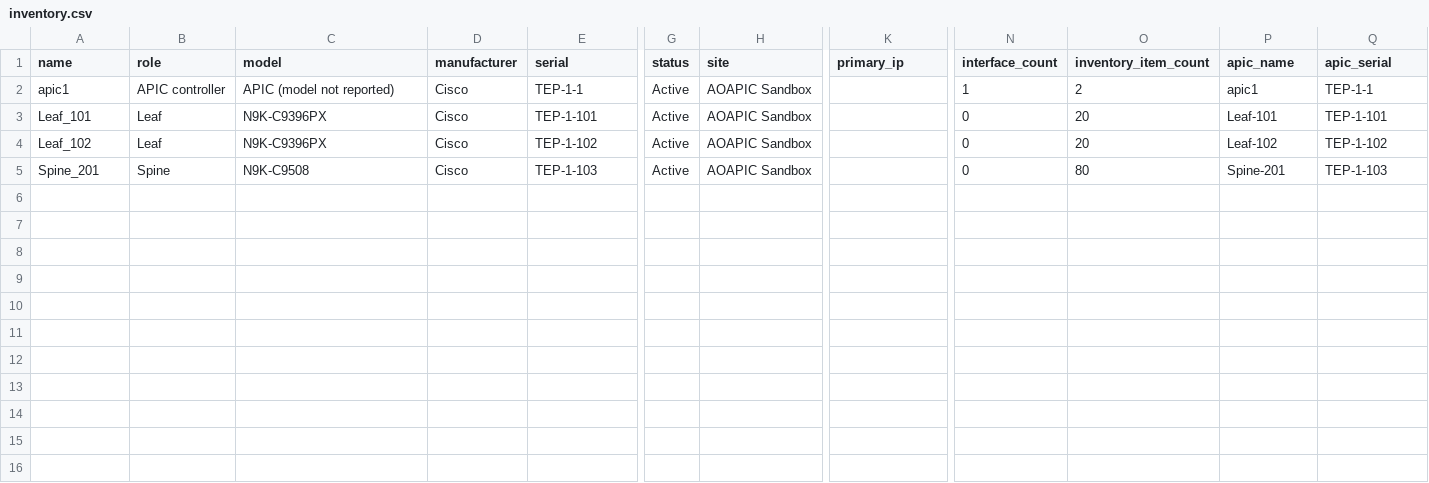
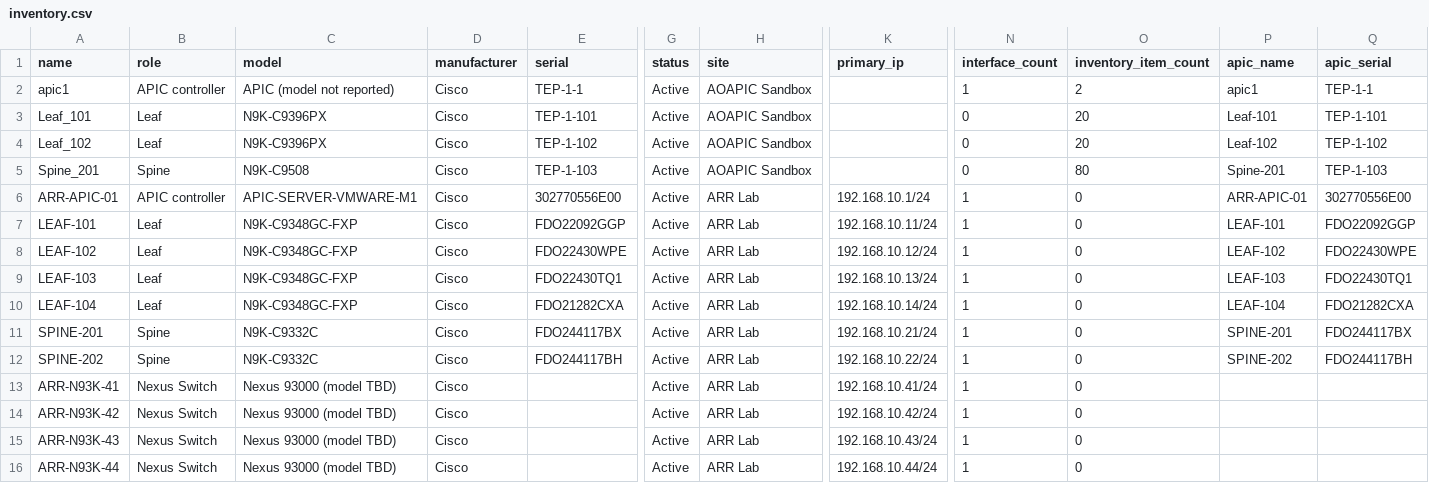
Before and after one commit to amoeoo-coles/amoeoo-coles.github.io, a CSV file: netbox-hw-inventory/inventory.csv, drawn as a sheet; only a part is shown, gaps mark what is left out; rows hold the shown columns only; the diff names each change by its address in the sheet, - before the commit and + after, or states it on an @@ line.

Commit message:
Publish the live ARR-FABRIC NaC model, update ARR HW inventory rows, and complete the Cursor_tenant5 L3Out design plan.
The YAML model at /netbox-yaml-model/arr/ is from the 14 Nov 2026, 5:52 PM AEDT read-only APIC pull. ARR spine, leaf and APIC rows on the HW inventory page are updated from the same pull. The tenant5 design is plan-only and awaits NetBox provisioning plus email APPROVE.

```diff
--- a/netbox-hw-inventory/inventory.csv
+++ b/netbox-hw-inventory/inventory.csv
+row 6: ARR-APIC-01 | APIC controller | APIC-SERVER-VMWARE-M1 | Cisco | 302770556E00 | Active | ARR Lab | 192.168.10.1/24 | 1 | 0 | ARR-APIC-01 | 302770556E00
+row 7: LEAF-101 | Leaf | N9K-C9348GC-FXP | Cisco | FDO22092GGP | Active | ARR Lab | 192.168.10.11/24 | 1 | 0 | LEAF-101 | FDO22092GGP
+row 8: LEAF-102 | Leaf | N9K-C9348GC-FXP | Cisco | FDO22430WPE | Active | ARR Lab | 192.168.10.12/24 | 1 | 0 | LEAF-102 | FDO22430WPE
+row 9: LEAF-103 | Leaf | N9K-C9348GC-FXP | Cisco | FDO22430TQ1 | Active | ARR Lab | 192.168.10.13/24 | 1 | 0 | LEAF-103 | FDO22430TQ1
+row 10: LEAF-104 | Leaf | N9K-C9348GC-FXP | Cisco | FDO21282CXA | Active | ARR Lab | 192.168.10.14/24 | 1 | 0 | LEAF-104 | FDO21282CXA
+row 11: SPINE-201 | Spine | N9K-C9332C | Cisco | FDO244117BX | Active | ARR Lab | 192.168.10.21/24 | 1 | 0 | SPINE-201 | FDO244117BX
+row 12: SPINE-202 | Spine | N9K-C9332C | Cisco | FDO244117BH | Active | ARR Lab | 192.168.10.22/24 | 1 | 0 | SPINE-202 | FDO244117BH
+row 13: ARR-N93K-41 | Nexus Switch | Nexus 93000 (model TBD) | Cisco |  | Active | ARR Lab | 192.168.10.41/24 | 1 | 0
+row 14: ARR-N93K-42 | Nexus Switch | Nexus 93000 (model TBD) | Cisco |  | Active | ARR Lab | 192.168.10.42/24 | 1 | 0
+row 15: ARR-N93K-43 | Nexus Switch | Nexus 93000 (model TBD) | Cisco |  | Active | ARR Lab | 192.168.10.43/24 | 1 | 0
+row 16: ARR-N93K-44 | Nexus Switch | Nexus 93000 (model TBD) | Cisco |  | Active | ARR Lab | 192.168.10.44/24 | 1 | 0
```
Also changed, not shown: 17 other files.
